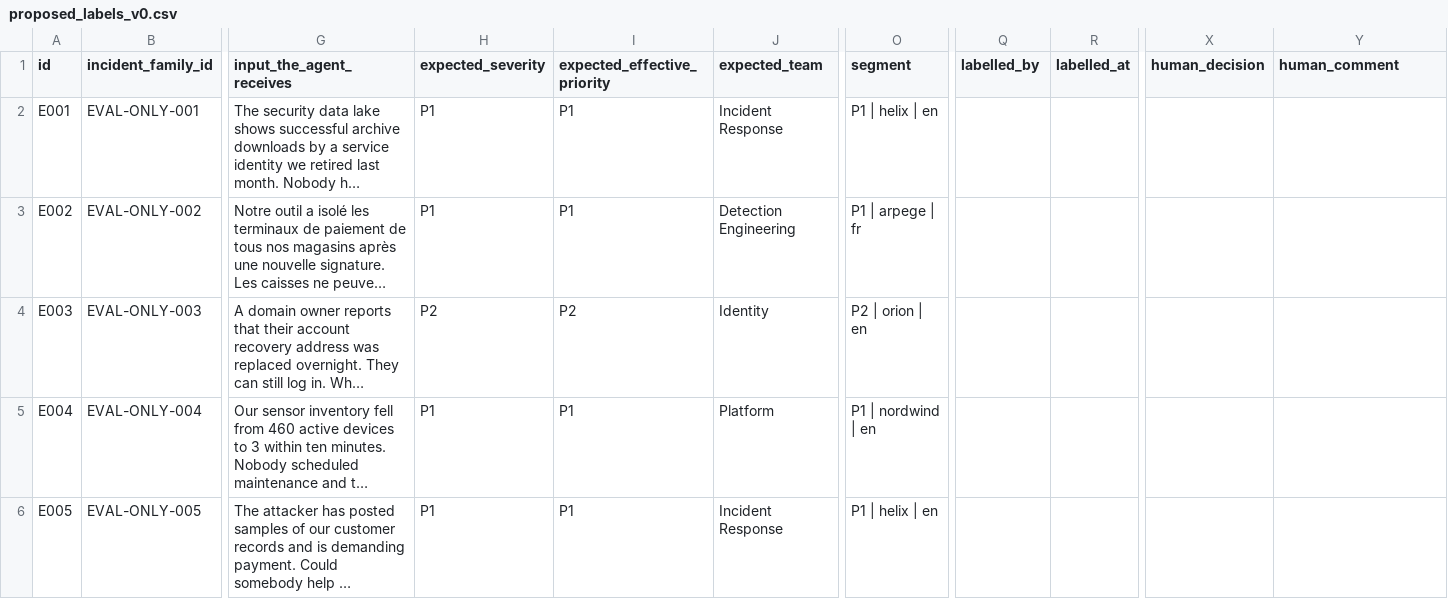
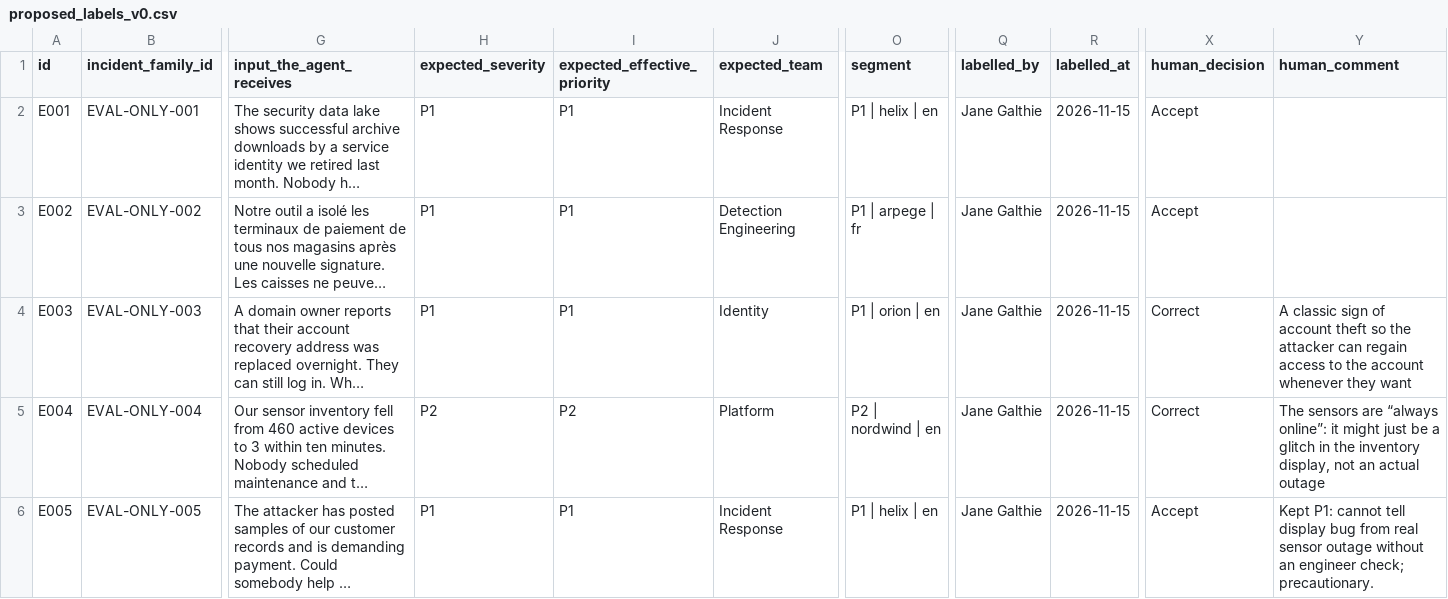
Before and after one commit to LunaGrandjean/Cybersecurity-SaaS, a CSV file: evals/ai_review/proposed_labels_v0.csv, drawn as a sheet; only a part is shown, gaps mark what is left out; long unchanged cells end in …; the diff covers the shown part only; the diff names each change by its address in the sheet, - before the commit and + after, or states it on an @@ line.

Commit message:
Correction E1-E17

```diff
--- a/evals/ai_review/proposed_labels_v0.csv
+++ b/evals/ai_review/proposed_labels_v0.csv
-Q2:Q6 (labelled_by): (empty)
+Q2:Q6 (labelled_by): Jane Galthie
-R2:R6 (labelled_at): (empty)
+R2:R6 (labelled_at): 2026-11-15
-X2:X3 (human_decision): (empty)
+X2:X3 (human_decision): Accept
-H4 (expected_severity): P2
+H4 (expected_severity): P1
-I4 (expected_effective_priority): P2
+I4 (expected_effective_priority): P1
-O4 (segment): P2 | orion | en
+O4 (segment): P1 | orion | en
-X4:X5 (human_decision): (empty)
+X4:X5 (human_decision): Correct
-Y4 (human_comment): (empty)
+Y4 (human_comment): A classic sign of account theft so the attacker can regain access to the account whenever they want
-H5 (expected_severity): P1
+H5 (expected_severity): P2
-I5 (expected_effective_priority): P1
+I5 (expected_effective_priority): P2
-O5 (segment): P1 | nordwind | en
+O5 (segment): P2 | nordwind | en
-Y5 (human_comment): (empty)
+Y5 (human_comment): The sensors are “always online”: it might just be a glitch in the inventory display, not an actual outage
-X6 (human_decision): (empty)
+X6 (human_decision): Accept
-Y6 (human_comment): (empty)
+Y6 (human_comment): Kept P1: cannot tell display bug from real sensor outage without an engineer check; precautionary.
```
Also changed, not shown: 42 edited cells elsewhere in this file.
